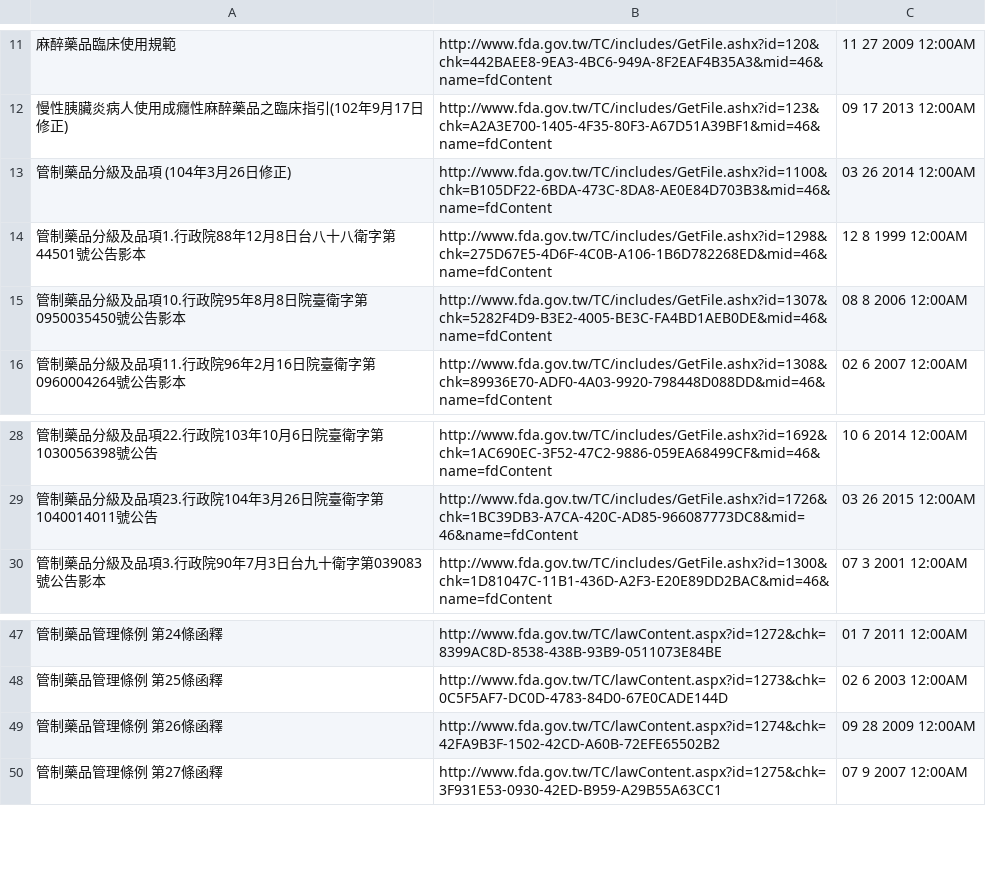
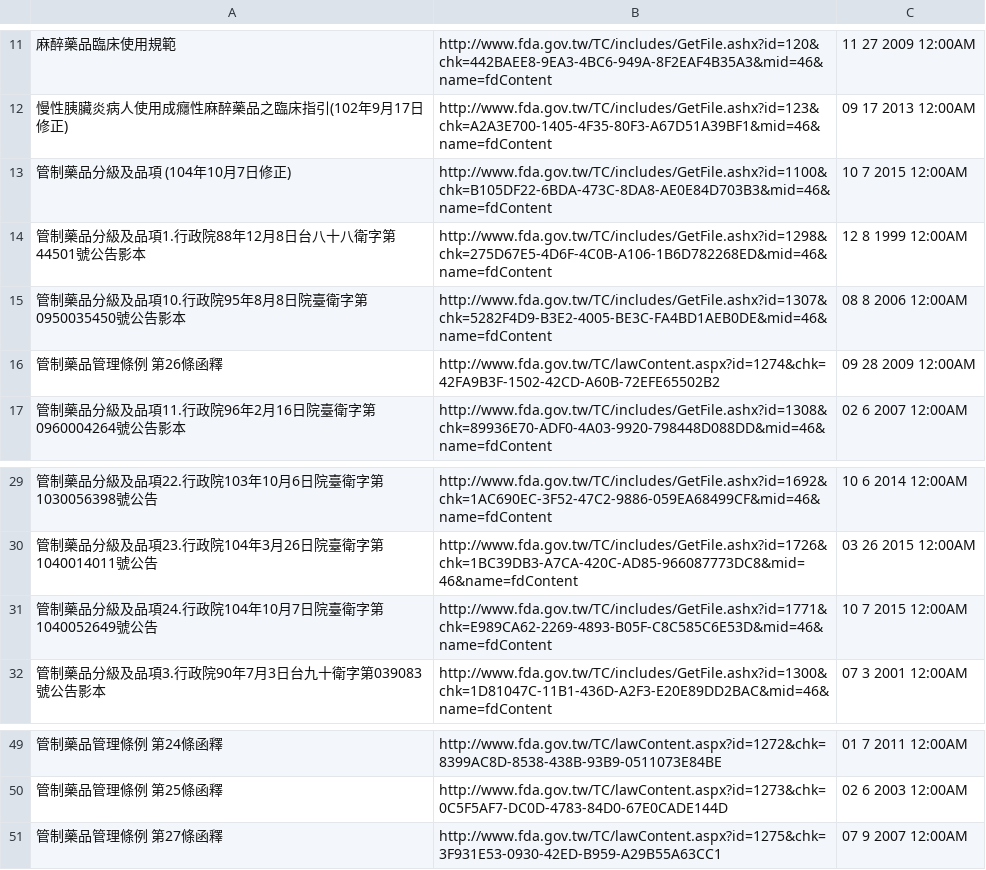
Before and after one commit to kiang/data.fda.gov.tw-list, a CSV file: dataset/143.csv, drawn as a sheet; only a part is shown, gaps mark what is left out; the diff names each change by its address in the sheet, - before the commit and + after, or states it on an @@ line.

Commit message:
update datasets @ 2015-11-04 00:55:01

```diff
--- a/dataset/143.csv
+++ b/dataset/143.csv
-A13: 管制藥品分級及品項 (104年3月26日修正)
+A13: 管制藥品分級及品項 (104年10月7日修正)
-C13: 03 26 2014 12:00AM
+C13: 10 7 2015 12:00AM
@@ row 49 moved to row 16: 管制藥品管理條例 第26條函釋 @@
+row 31: 管制藥品分級及品項24.行政院104年10月7日院臺衛字第1040052649號公告 | http://www.fda.gov.tw/TC/includes/GetFile.ashx?id=1771&chk=E989CA62-2269-4893-B05F-C8C585C6E53D&mid=46&name=fdContent | 10 7 2015 12:00AM
```
Also changed, not shown: dataset/46.csv, dataset/47.csv, 1 other file.
